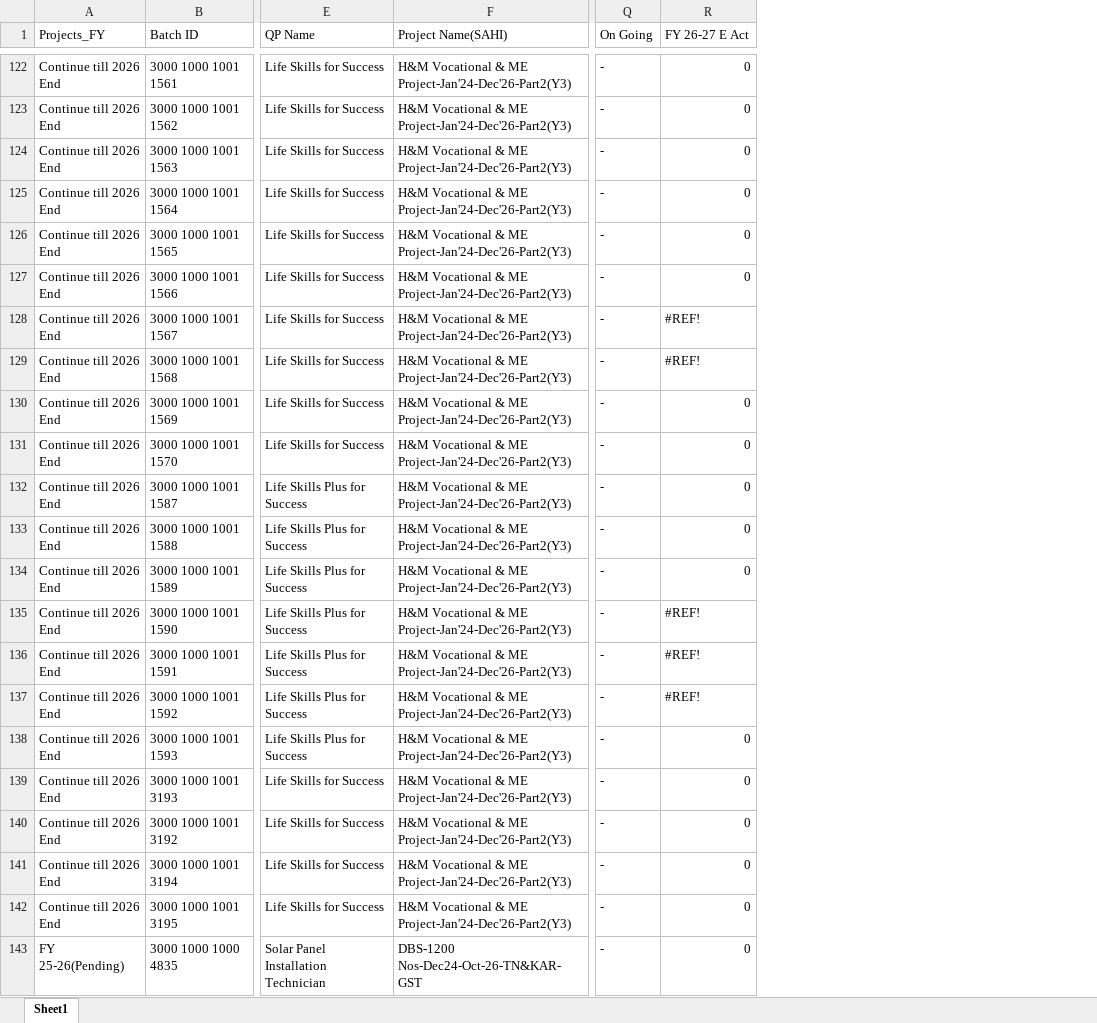
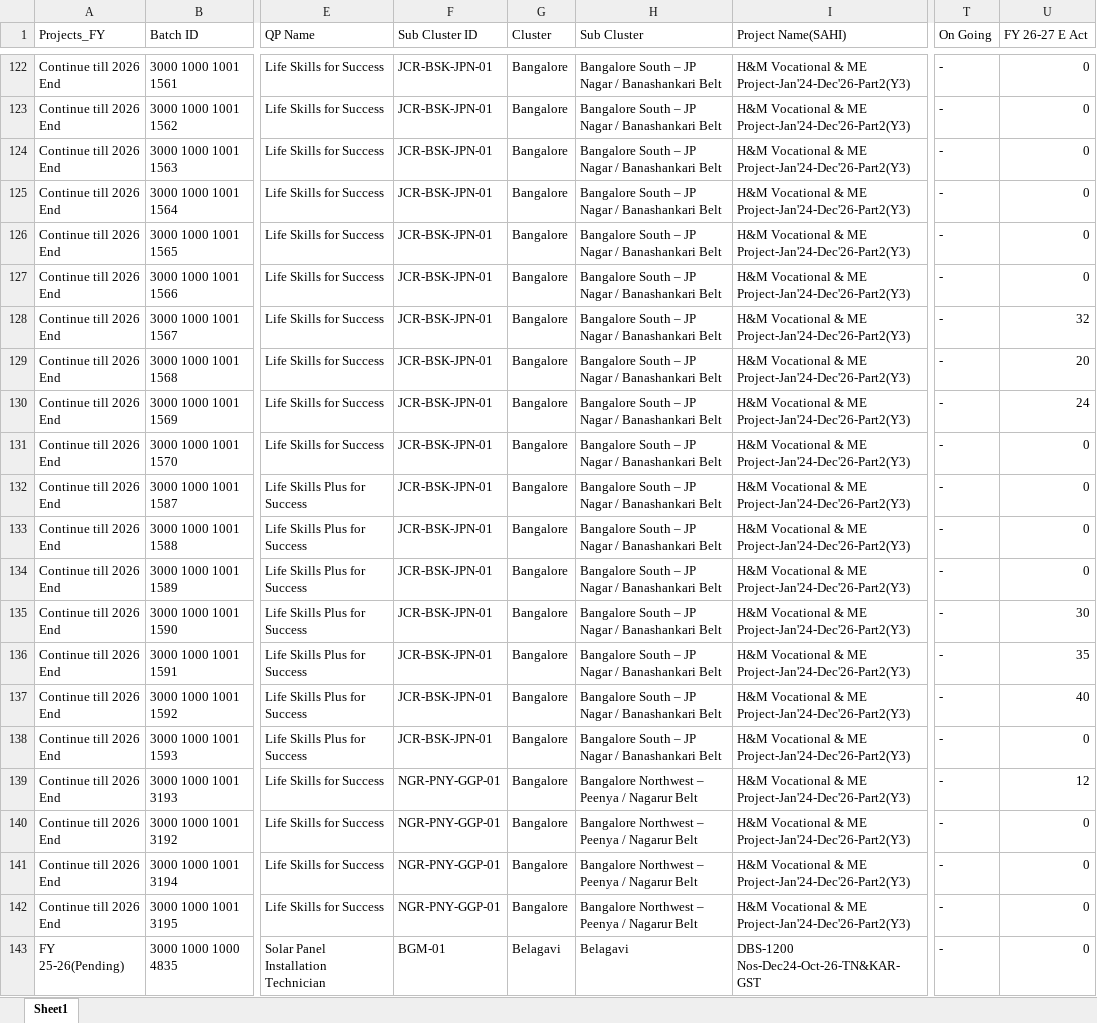
Before and after one commit to praveen875521sn/mis_dashboard, an Excel workbook: data/Batch_Plan_New.xlsx, sheet Sheet1, drawn as a sheet; only a part is shown, gaps mark what is left out; values as stored, in another font and other column widths than the file's, no cell formats; conditional formats not drawn; addresses are those after the commit; the diff covers the shown part only; the diff names each change by its address in the sheet, - before the commit and + after, or states it on an @@ line.

```diff
--- a/data/Batch_Plan_New.xlsx (sheet Sheet1)
+++ b/data/Batch_Plan_New.xlsx (sheet Sheet1)
+column F (Sub Cluster ID), rows 122-143: JCR-BSK-JPN-01 | JCR-BSK-JPN-01 | JCR-BSK-JPN-01 | JCR-BSK-JPN-01 | JCR-BSK-JPN-01 | JCR-BSK-JPN-01 | JCR-BSK-JPN-01 | JCR-BSK-JPN-01 | JCR-BSK-JPN-01 | JCR-BSK-JPN-01 | JCR-BSK-JPN-01 | JCR-BSK-JPN-01 | JCR-BSK-JPN-01 | JCR-BSK-JPN-01 | JCR-BSK-JPN-01 | JCR-BSK-JPN-01 | JCR-BSK-JPN-01 | NGR-PNY-GGP-01 | NGR-PNY-GGP-01 | NGR-PNY-GGP-01 | NGR-PNY-GGP-01 | BGM-01
+column G (Cluster), rows 122-143: Bangalore | Bangalore | Bangalore | Bangalore | Bangalore | Bangalore | Bangalore | Bangalore | Bangalore | Bangalore | Bangalore | Bangalore | Bangalore | Bangalore | Bangalore | Bangalore | Bangalore | Bangalore | Bangalore | Bangalore | Bangalore | Belagavi
+column H (Sub Cluster), rows 122-143: Bangalore South – JP Nagar / Banashankari Belt | Bangalore South – JP Nagar / Banashankari Belt | Bangalore South – JP Nagar / Banashankari Belt | Bangalore South – JP Nagar / Banashankari Belt | Bangalore South – JP Nagar / Banashankari Belt | Bangalore South – JP Nagar / Banashankari Belt | Bangalore South – JP Nagar / Banashankari Belt | Bangalore South – JP Nagar / Banashankari Belt | Bangalore South – JP Nagar / Banashankari Belt | Bangalore South – JP Nagar / Banashankari Belt | Bangalore South – JP Nagar / Banashankari Belt | Bangalore South – JP Nagar / Banashankari Belt | Bangalore South – JP Nagar / Banashankari Belt | Bangalore South – JP Nagar / Banashankari Belt | Bangalore South – JP Nagar / Banashankari Belt | Bangalore South – JP Nagar / Banashankari Belt | Bangalore South – JP Nagar / Banashankari Belt | Bangalore Northwest – Peenya / Nagarur Belt | Bangalore Northwest – Peenya / Nagarur Belt | Bangalore Northwest – Peenya / Nagarur Belt | Bangalore Northwest – Peenya / Nagarur Belt | Belagavi
-U128 (FY 26-27 E Act): #REF!
+U128 (FY 26-27 E Act): 32
-U129 (FY 26-27 E Act): #REF!
+U129 (FY 26-27 E Act): 20
-U130 (FY 26-27 E Act): 0
+U130 (FY 26-27 E Act): 24
-U135 (FY 26-27 E Act): #REF!
+U135 (FY 26-27 E Act): 30
-U136 (FY 26-27 E Act): #REF!
+U136 (FY 26-27 E Act): 35
-U137 (FY 26-27 E Act): #REF!
+U137 (FY 26-27 E Act): 40
-U139 (FY 26-27 E Act): 0
+U139 (FY 26-27 E Act): 12
```
Also changed, not shown: 3 removed rows and 240 edited cells elsewhere in this sheet, cell formats, data/Community____Colleges.xlsx, data/Hyperlocal_jobs.xlsx, 18 other files.
